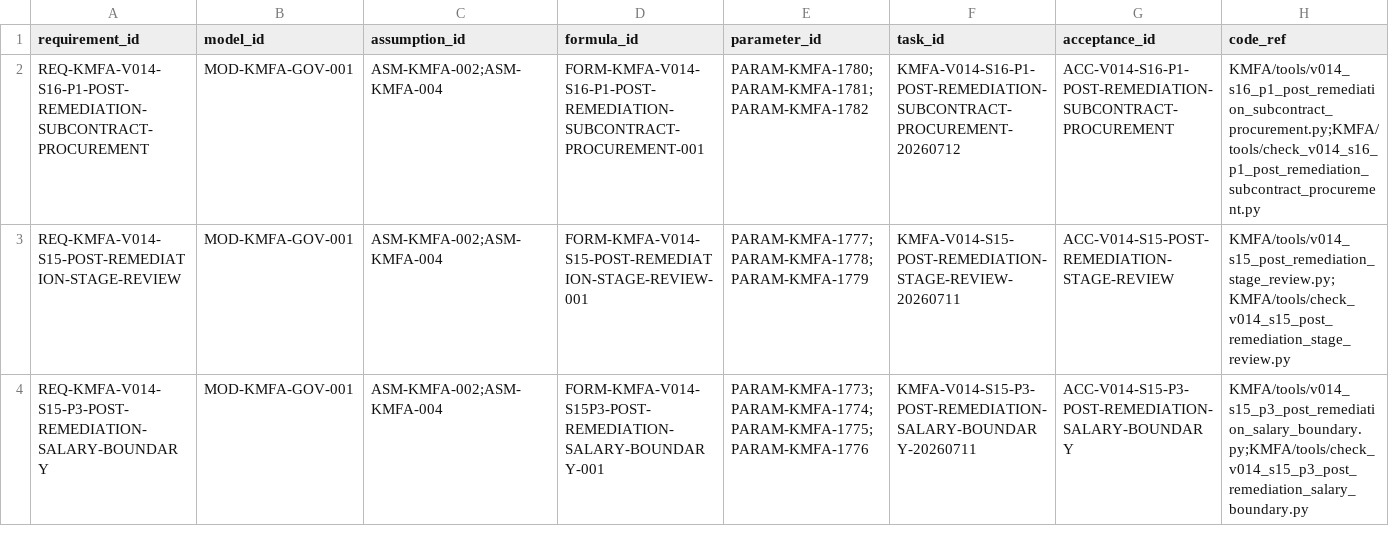
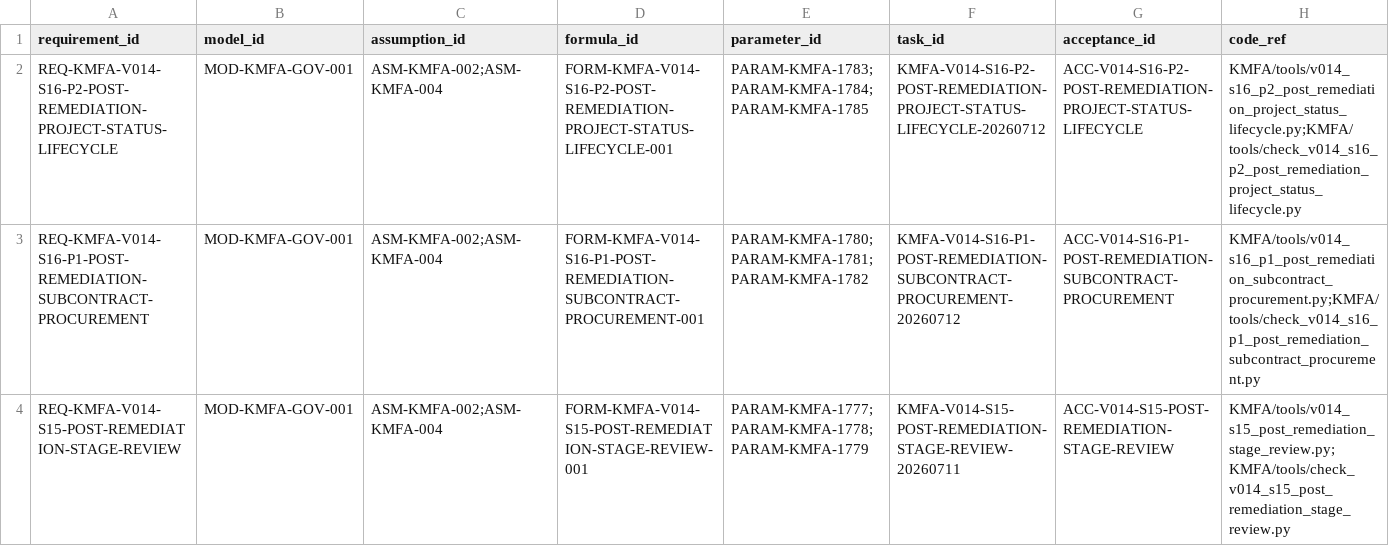
Before and after one commit to LinzeColin/KMOS, a CSV file: KMFA/docs/governance/TRACEABILITY_MATRIX.csv, drawn as a sheet; only a part is shown; the shorter side is filled out with more unchanged rows; rows hold the shown columns only; the diff names each change by its address in the sheet, - before the commit and + after, or states it on an @@ line.

Commit message:
feat(kmfa): complete S16-P2 project lifecycle

```diff
--- a/KMFA/docs/governance/TRACEABILITY_MATRIX.csv
+++ b/KMFA/docs/governance/TRACEABILITY_MATRIX.csv
+row 2: REQ-KMFA-V014-S16-P2-POST-REMEDIATION-PROJECT-STATUS-LIFECYCLE | MOD-KMFA-GOV-001 | ASM-KMFA-002;ASM-KMFA-004 | FORM-KMFA-V014-S16-P2-POST-REMEDIATION-PROJECT-STATUS-LIFECYCLE-001 | PARAM-KMFA-1783;PARAM-KMFA-1784;PARAM-KMFA-1785 | KMFA-V014-S16-P2-POST-REMEDIATION-PROJECT-STATUS-LIFECYCLE-20260712 | ACC-V014-S16-P2-POST-REMEDIATION-PROJECT-STATUS-LIFECYCLE | KMFA/tools/v014_s16_p2_post_remediation_project_status_lifecycle.py;KMFA/tools/check_v014_s16_p2_post_remediation_project_status_lifecycle.py
```
Also changed, not shown: 43 other files.
